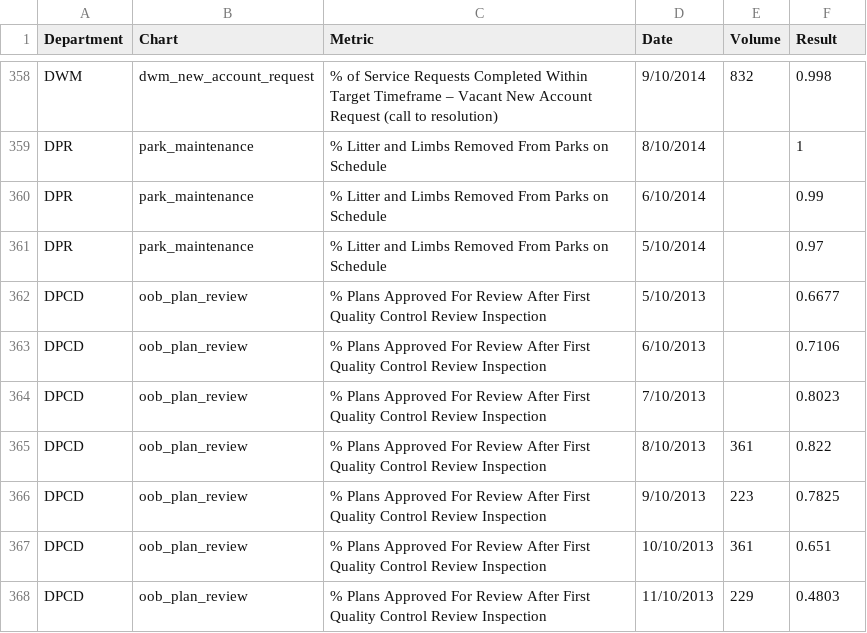
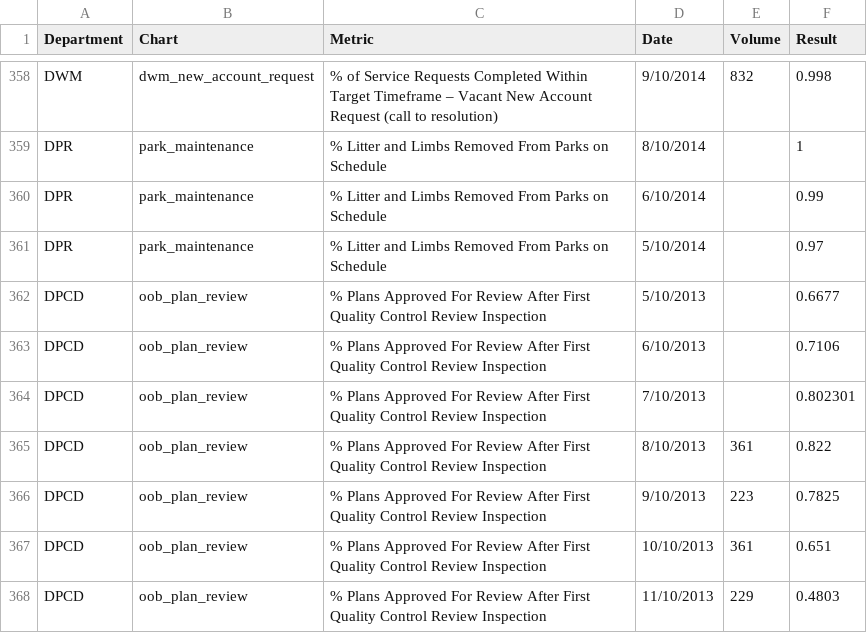
Before and after one commit to foratlanta/foratlanta.github.io, a CSV file: data/data.csv, drawn as a sheet; only a part is shown, gaps mark what is left out.

Commit message:
AFR data update

```diff
--- a/data/data.csv
+++ b/data/data.csv
@@ -363,3 +363,3 @@ DPCD,oob_plan_review,% Plans Approved For Review After First Quality Control Rev
 DPCD,oob_plan_review,% Plans Approved For Review After First Quality Control Review Inspection,6/10/2013,,0.7106
-DPCD,oob_plan_review,% Plans Approved For Review After First Quality Control Review Inspection,7/10/2013,,0.8023
+DPCD,oob_plan_review,% Plans Approved For Review After First Quality Control Review Inspection,7/10/2013,,0.802301
 DPCD,oob_plan_review,% Plans Approved For Review After First Quality Control Review Inspection,8/10/2013,361,0.822
```
